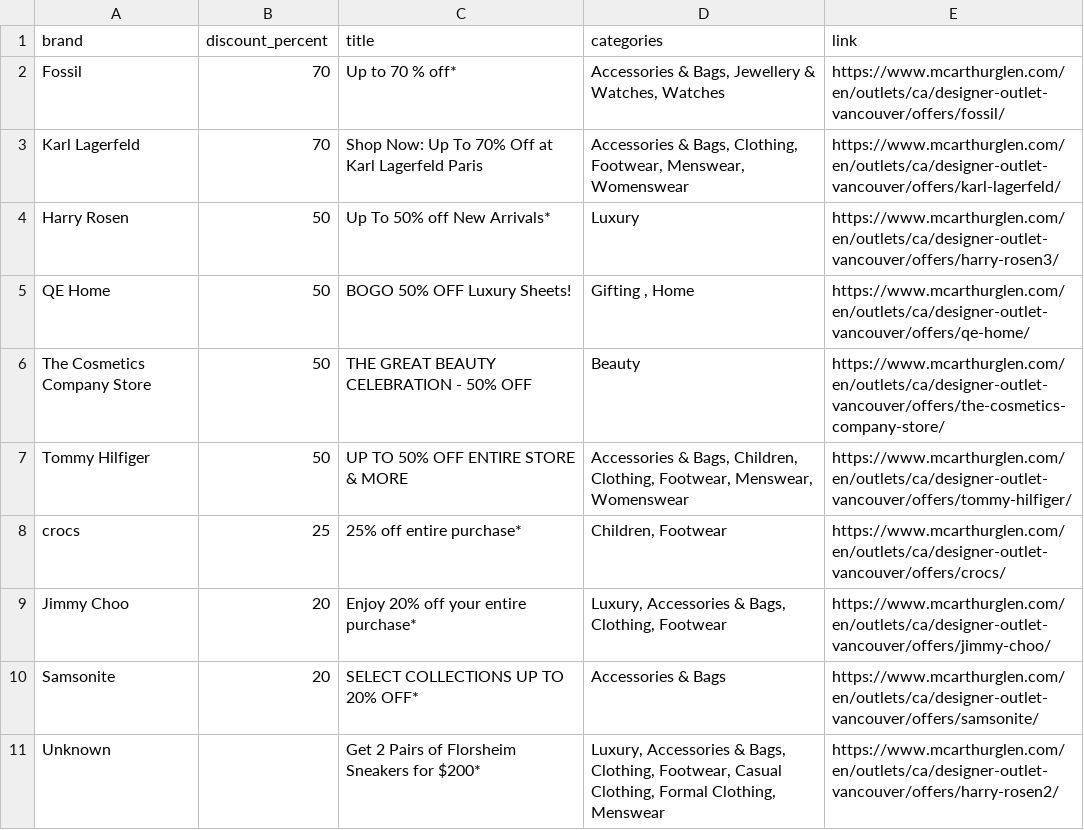
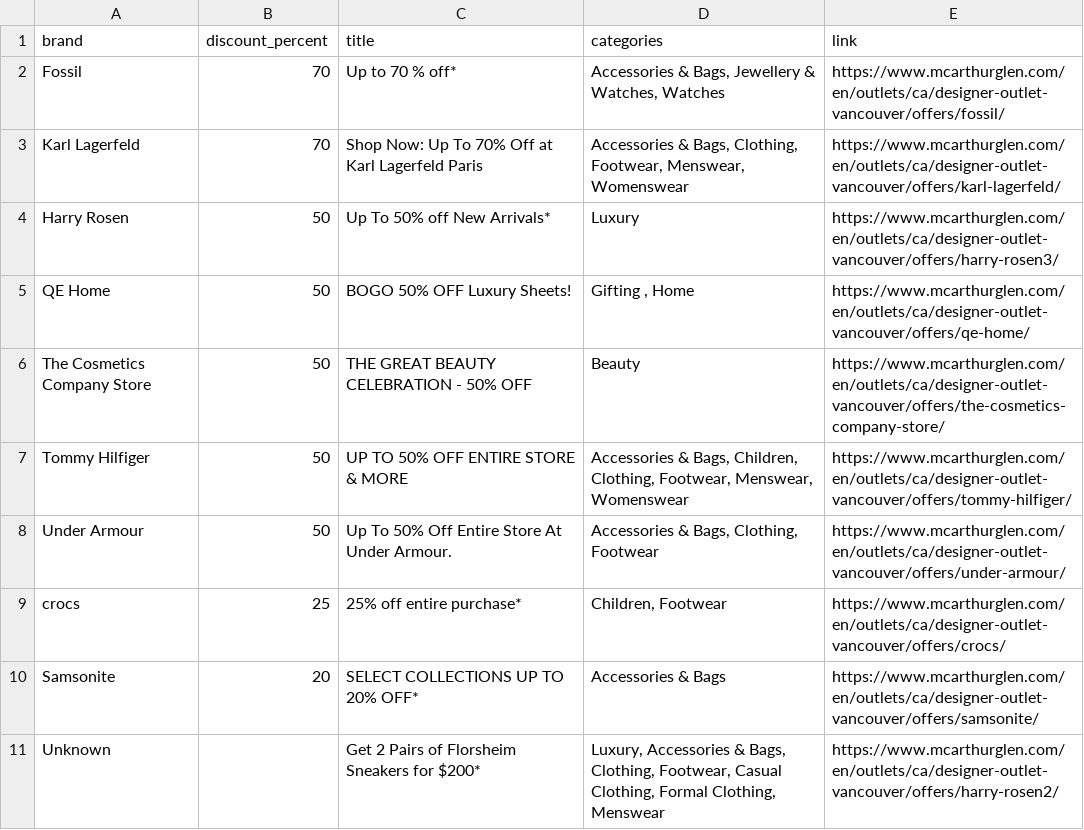
Before and after one commit to zhapte/offer-scrape, a CSV file: offers_latest.csv, drawn as a sheet.

```diff
--- a/offers_latest.csv
+++ b/offers_latest.csv
@@ -7,4 +7,4 @@ The Cosmetics Company Store,50,THE GREAT BEAUTY CELEBRATION - 50% OFF,Beauty,htt
 Tommy Hilfiger,50,UP TO 50% OFF ENTIRE STORE & MORE,"Accessories & Bags, Children, Clothing, Footwear, Menswear, Womenswear",https://www.mcarthurglen.com/en/outlets/ca/designer-outlet-vancouver/offers/tommy-hilfiger/
+Under Armour,50,Up To 50% Off Entire Store At Under Armour.,"Accessories & Bags, Clothing, Footwear",https://www.mcarthurglen.com/en/outlets/ca/designer-outlet-vancouver/offers/under-armour/
 crocs,25,25% off entire purchase*,"Children, Footwear",https://www.mcarthurglen.com/en/outlets/ca/designer-outlet-vancouver/offers/crocs/
-Jimmy Choo,20,Enjoy 20% off your entire purchase*,"Luxury, Accessories & Bags, Clothing, Footwear",https://www.mcarthurglen.com/en/outlets/ca/designer-outlet-vancouver/offers/jimmy-choo/
 Samsonite,20,SELECT COLLECTIONS UP TO 20% OFF*,Accessories & Bags,https://www.mcarthurglen.com/en/outlets/ca/designer-outlet-vancouver/offers/samsonite/
```
Also changed, not shown: 2 other files.
